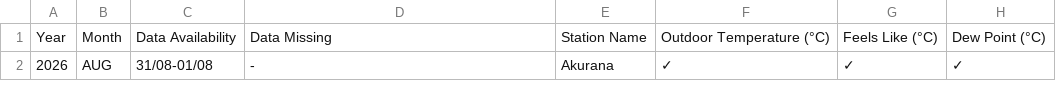
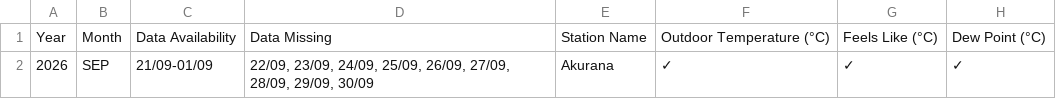
Before and after one commit to Metdata04/metadata_model, a CSV file: metadata_reports/Akurana_Metadata_Report.csv, drawn as a sheet; only a part is shown; the diff names each change by its address in the sheet, - before the commit and + after, or states it on an @@ line.

Commit message:
Add/update metadata report for Akurana

```diff
--- a/metadata_reports/Akurana_Metadata_Report.csv
+++ b/metadata_reports/Akurana_Metadata_Report.csv
-B2: AUG
+B2: SEP
-C2: 31/08-01/08
+C2: 21/09-01/09
-D2: -
+D2: 22/09, 23/09, 24/09, 25/09, 26/09, 27/09, 28/09, 29/09, 30/09
```
